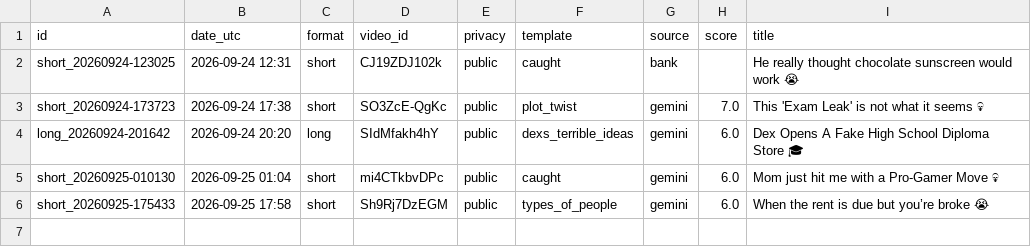
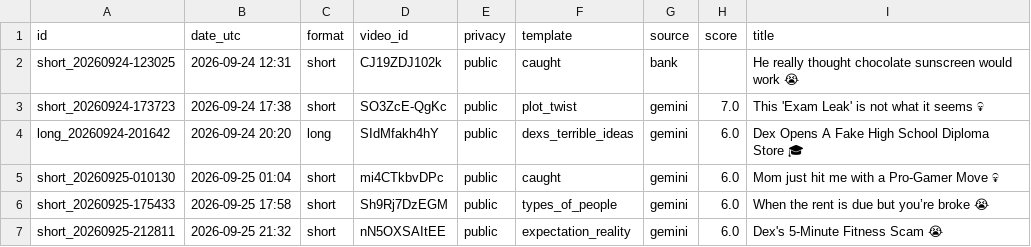
Before and after one commit to olgunkadirgulhan/stickstory, a CSV file: published.csv, drawn as a sheet; the diff names each change by its address in the sheet, - before the commit and + after, or states it on an @@ line.

Commit message:
video: 2026-09-25-2132

```diff
--- a/published.csv
+++ b/published.csv
+row 7: short_20260925-212811 | 2026-09-25 21:32 | short | nN5OXSAItEE | public | expectation_reality | gemini | 6.0 | Dex's 5-Minute Fitness Scam 😭
```
Also changed, not shown: 1 other file.
